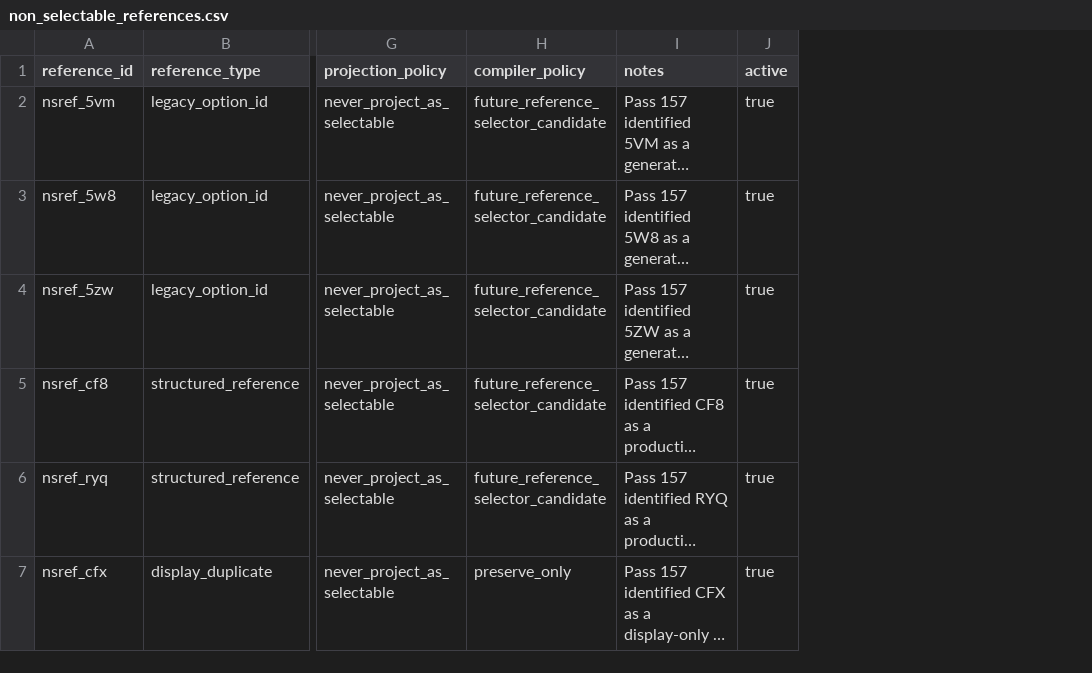
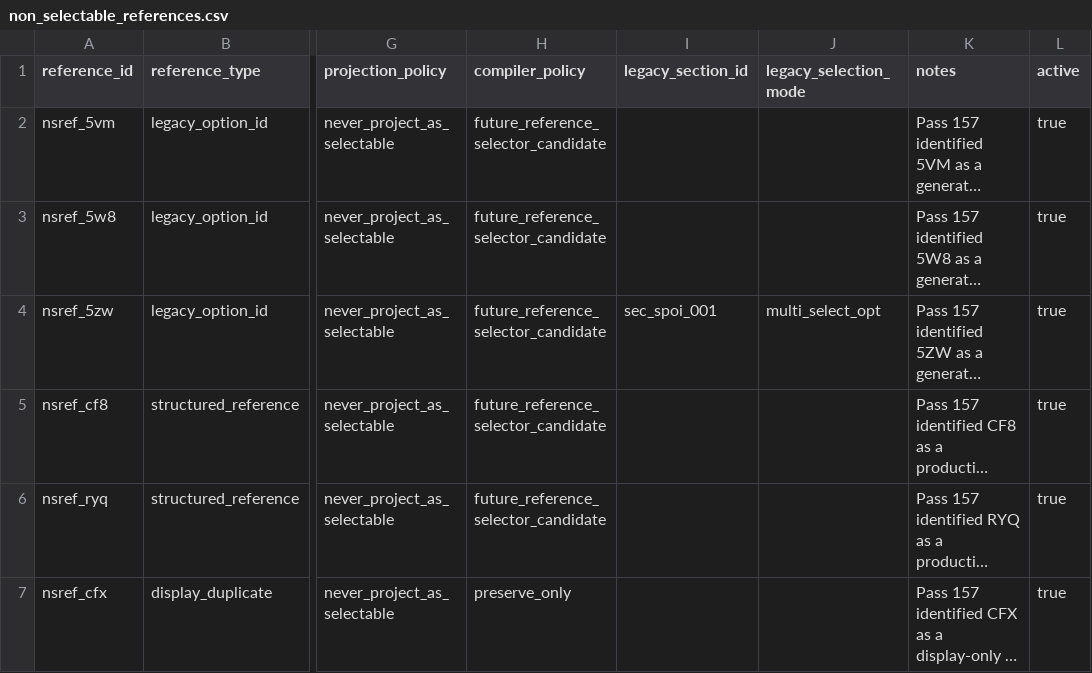
Before and after one commit to seanzmc/27vette, a CSV file: data/stingray/validation/non_selectable_references.csv, drawn as a sheet; only a part is shown, gaps mark what is left out; long unchanged cells end in …; the diff names each change by its address in the sheet, - before the commit and + after, or states it on an @@ line.

Commit message:
Adds legacy metadata for non-selectable refs
Updates non-selectable reference handling to preserve legacy section and selection mode data for emitted rules.

Improves validation so dependency rules fail when a referenced non-selectable option is missing required legacy metadata, preventing incomplete legacy projections.

```diff
--- a/data/stingray/validation/non_selectable_references.csv
+++ b/data/stingray/validation/non_selectable_references.csv
+column I (legacy_section_id), row 4: sec_spoi_001
+column J (legacy_selection_mode), row 4: multi_select_opt
```
Also changed, not shown: 3 other files.
